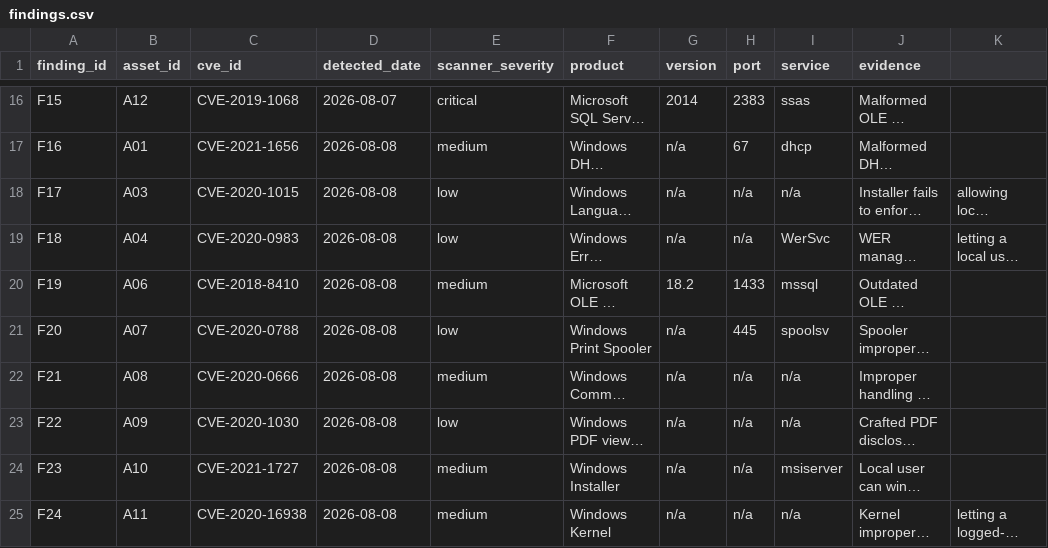
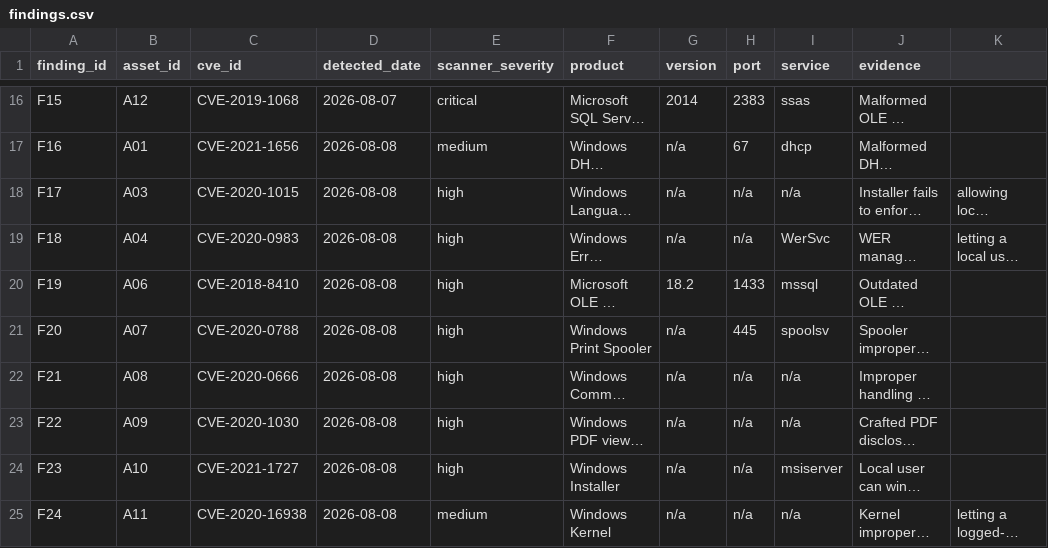
Before and after one commit to andrew-kopshin/rhinosecure, a CSV file: data/demo/findings.csv, drawn as a sheet; only a part is shown, gaps mark what is left out; long unchanged cells end in …; the diff names each change by its address in the sheet, - before the commit and + after, or states it on an @@ line.

```diff
--- a/data/demo/findings.csv
+++ b/data/demo/findings.csv
-E18:E19 (scanner_severity): low
+E18:E19 (scanner_severity): high
-E20 (scanner_severity): medium
+E20 (scanner_severity): high
-E21 (scanner_severity): low
+E21 (scanner_severity): high
-E22 (scanner_severity): medium
+E22 (scanner_severity): high
-E23 (scanner_severity): low
+E23 (scanner_severity): high
-E24 (scanner_severity): medium
+E24 (scanner_severity): high
```
Also changed, not shown: 1 other file.
